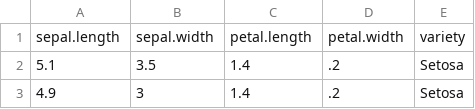
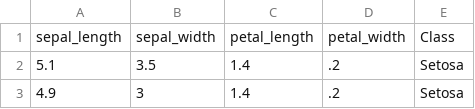
Before and after one commit to crux-bphc/dev-summer-group-2024, a CSV file: Machine Learning/Week 2/datasets/iris.csv, drawn as a sheet; only a part is shown; removed rows and columns are numbered as before the commit, all else as after; the diff names each change by its address in the sheet, - before the commit and + after, or states it on an @@ line.

Commit message:
feat: data viz part 1 and 2

```diff
--- a/Machine Learning/Week 2/datasets/iris.csv
+++ b/Machine Learning/Week 2/datasets/iris.csv
-row 1: sepal.length | sepal.width | petal.length | petal.width | variety
+row 1: sepal_length | sepal_width | petal_length | petal_width | Class
```
Also changed, not shown: 3 other files.
